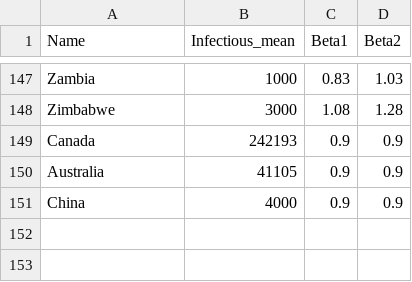
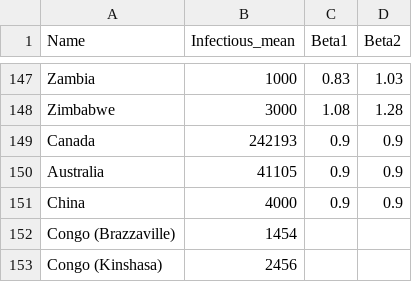
Before and after one commit to epidemics/epimodel-covid-data, a CSV file: sources/estimates-JK-2020-04-15.csv, drawn as a sheet; only a part is shown, gaps mark what is left out.

Commit message:
Update estimates-JK-2020-04-15.csv

```diff
--- a/sources/estimates-JK-2020-04-15.csv
+++ b/sources/estimates-JK-2020-04-15.csv
@@ -151 +151,3 @@ Australia,41105,0.9,0.9
 China,4000,0.9,0.9
+Congo (Brazzaville),1454,,
+Congo (Kinshasa),2456,,
```
